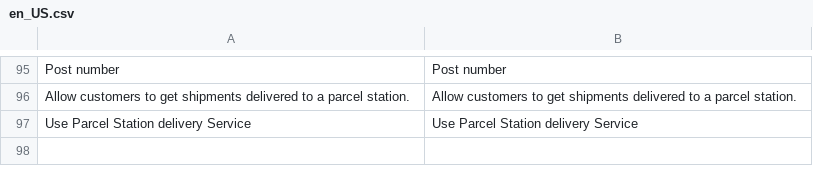
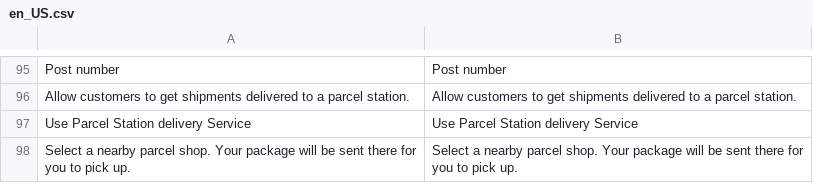
Before and after one commit to netresearch/dhl-module-carrier-paket, a CSV file: i18n/en_US.csv, drawn as a sheet; only a part is shown, gaps mark what is left out.

```diff
--- a/i18n/en_US.csv
+++ b/i18n/en_US.csv
@@ -97 +97,2 @@
 "Use Parcel Station delivery Service","Use Parcel Station delivery Service"
+"Select a nearby parcel shop. Your package will be sent there for you to pick up.","Select a nearby parcel shop. Your package will be sent there for you to pick up."
```
Also changed, not shown: i18n/de_DE.csv, 3 other files.
